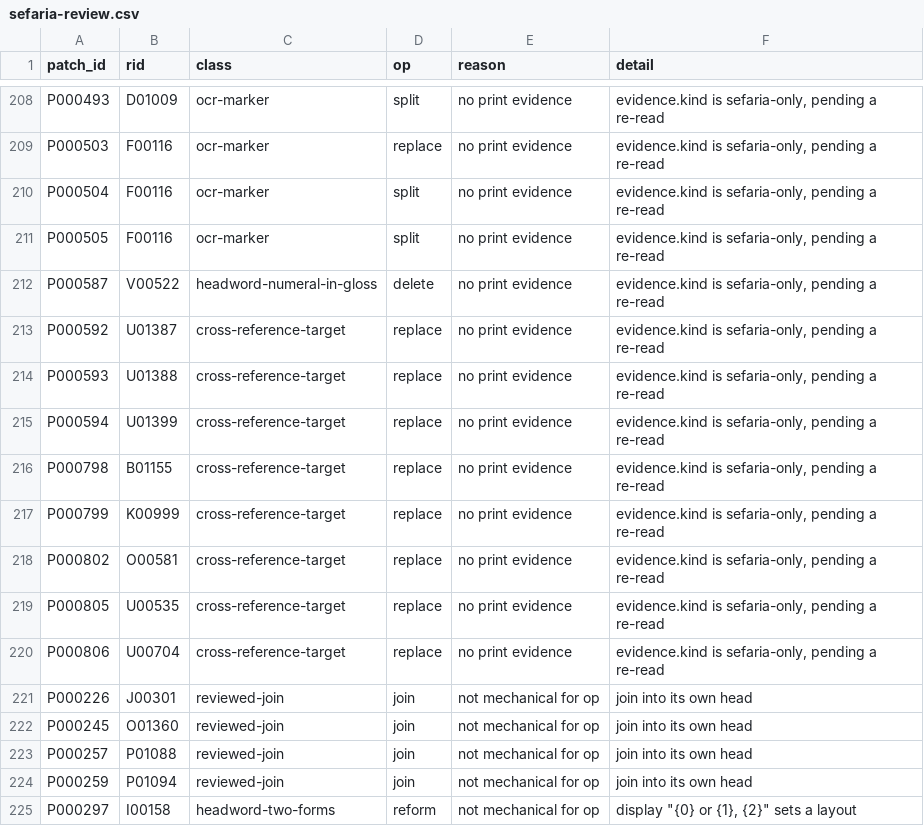
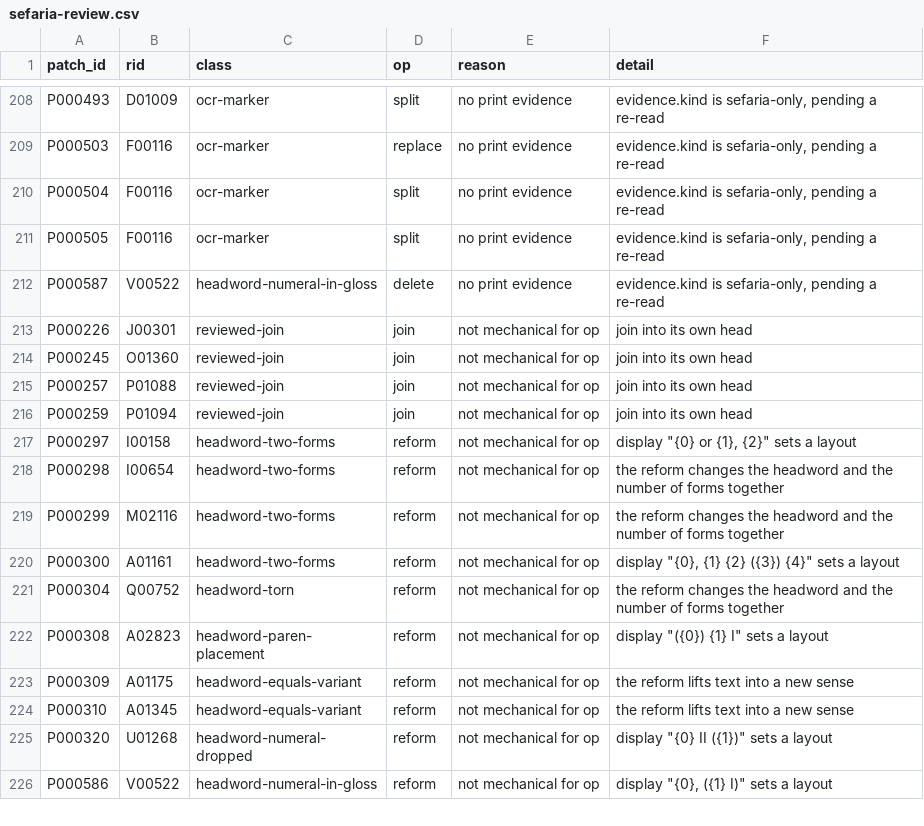
Before and after one commit to UniquePixels/jastrow, a CSV file: docs/reports/sefaria-review.csv, drawn as a sheet; only a part is shown, gaps mark what is left out; the shorter side is filled out with more unchanged rows; the diff names each change by its address in the sheet, - before the commit and + after, or states it on an @@ line.

```diff
--- a/docs/reports/sefaria-review.csv
+++ b/docs/reports/sefaria-review.csv
-row 213: P000592 | U01387 | cross-reference-target | replace | no print evidence | evidence.kind is sefaria-only, pending a re-read
-row 214: P000593 | U01388 | cross-reference-target | replace | no print evidence | evidence.kind is sefaria-only, pending a re-read
-row 215: P000594 | U01399 | cross-reference-target | replace | no print evidence | evidence.kind is sefaria-only, pending a re-read
-row 216: P000798 | B01155 | cross-reference-target | replace | no print evidence | evidence.kind is sefaria-only, pending a re-read
-row 217: P000799 | K00999 | cross-reference-target | replace | no print evidence | evidence.kind is sefaria-only, pending a re-read
-row 218: P000802 | O00581 | cross-reference-target | replace | no print evidence | evidence.kind is sefaria-only, pending a re-read
-row 219: P000805 | U00535 | cross-reference-target | replace | no print evidence | evidence.kind is sefaria-only, pending a re-read
-row 220: P000806 | U00704 | cross-reference-target | replace | no print evidence | evidence.kind is sefaria-only, pending a re-read
```
Also changed, not shown: docs/reports/sefaria-appendix.csv, 3 other files.
